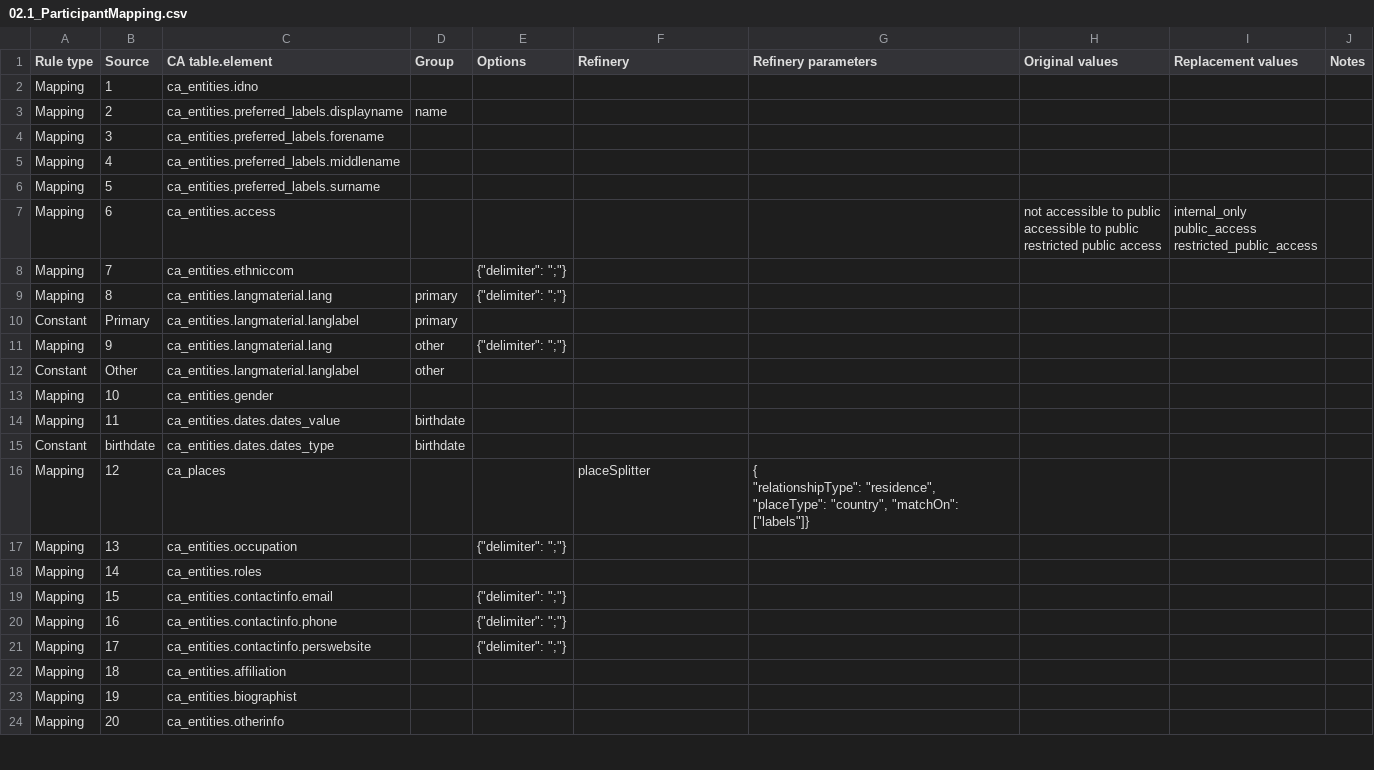
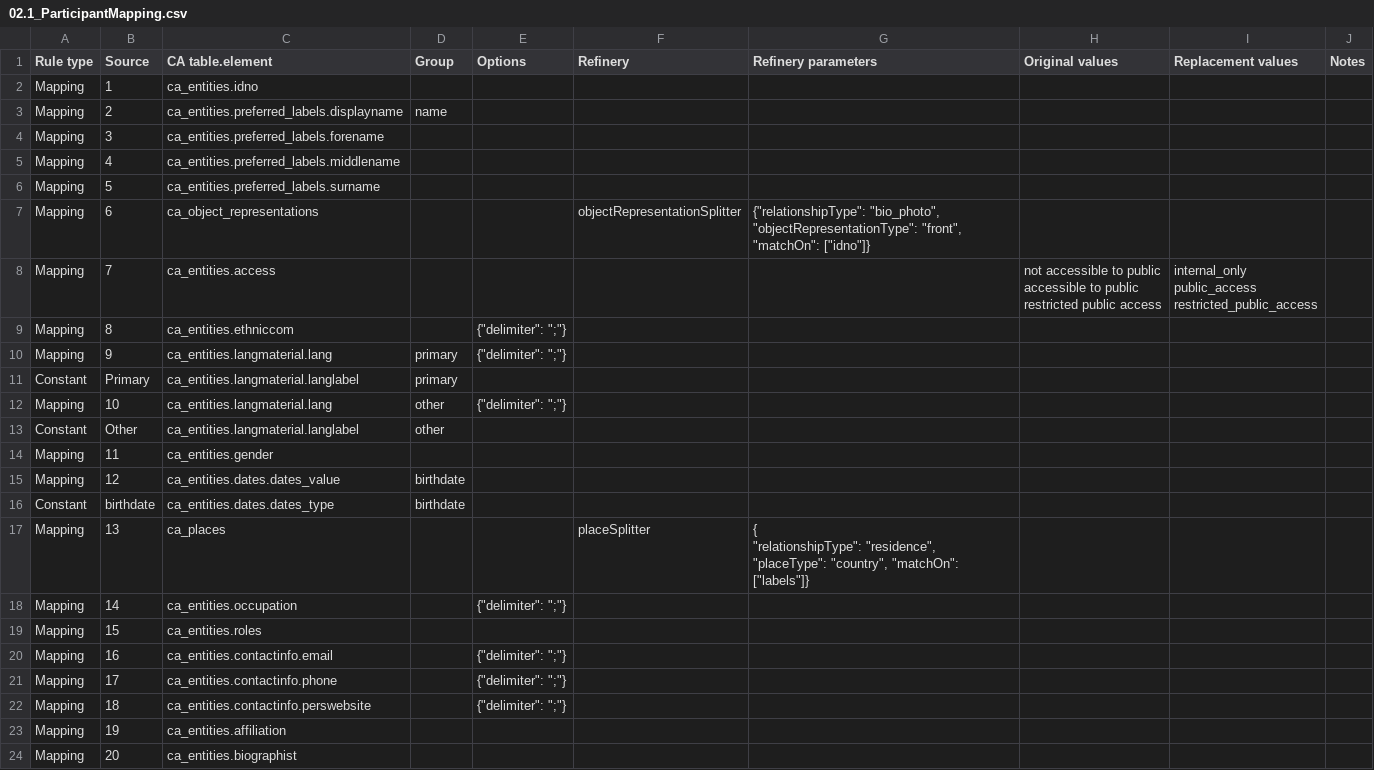
Before and after one commit to ImaginingFutures/metadata-schema, a CSV file: installationdocs/02.1_ParticipantMapping.csv, drawn as a sheet; only a part is shown; the diff covers the shown part only.

Commit message:
images for participants

```diff
--- a/installationdocs/02.1_ParticipantMapping.csv
+++ b/installationdocs/02.1_ParticipantMapping.csv
@@ -6,25 +6,25 @@ Mapping,4,ca_entities.preferred_labels.middlename,,,,,,,
 Mapping,5,ca_entities.preferred_labels.surname,,,,,,,
-Mapping,6,ca_entities.access,,,,,"not accessible to public
-accessible to public
-restricted public access","internal_only
-public_access
-restricted_public_access",
-Mapping,7,ca_entities.ethniccom,,"{""delimiter"": "";""} ",,,,,
-Mapping,8,ca_entities.langmaterial.lang,primary,"{""delimiter"": "";""} ",,,,,
+Mapping,6,ca_object_representations,,,objectRepresentationSplitter,"{""relationshipType"": ""bio_photo"", ""objectRepresentationType"": ""front"",  ""matchOn"": [""idno""]}",,,
+Mapping,7,ca_entities.access,,,,,"not accessible to public
+accessible to public
+restricted public access","internal_only
+public_access
+restricted_public_access",
+Mapping,8,ca_entities.ethniccom,,"{""delimiter"": "";""} ",,,,,
+Mapping,9,ca_entities.langmaterial.lang,primary,"{""delimiter"": "";""} ",,,,,
 Constant,Primary,ca_entities.langmaterial.langlabel,primary,,,,,,
-Mapping,9,ca_entities.langmaterial.lang,other,"{""delimiter"": "";""} ",,,,,
+Mapping,10,ca_entities.langmaterial.lang,other,"{""delimiter"": "";""} ",,,,,
 Constant,Other,ca_entities.langmaterial.langlabel,other,,,,,,
-Mapping,10,ca_entities.gender,,,,,,,
-Mapping,11,ca_entities.dates.dates_value,birthdate,,,,,,
+Mapping,11,ca_entities.gender,,,,,,,
+Mapping,12,ca_entities.dates.dates_value,birthdate,,,,,,
 Constant,birthdate,ca_entities.dates.dates_type,birthdate,,,,,,
-Mapping,12,ca_places,,,placeSplitter,"{
-    ""relationshipType"": ""residence"",
-""placeType"": ""country"", ""matchOn"": [""labels""]}",,,
-Mapping,13,ca_entities.occupation,,"{""delimiter"": "";""} ",,,,,
-Mapping,14,ca_entities.roles,,,,,,,
-Mapping,15,ca_entities.contactinfo.email,,"{""delimiter"": "";""} ",,,,,
-Mapping,16,ca_entities.contactinfo.phone,,"{""delimiter"": "";""} ",,,,,
-Mapping,17,ca_entities.contactinfo.perswebsite,,"{""delimiter"": "";""} ",,,,,
-Mapping,18,ca_entities.affiliation,,,,,,,
-Mapping,19,ca_entities.biographist,,,,,,,
-Mapping,20,ca_entities.otherinfo,,,,,,,
+Mapping,13,ca_places,,,placeSplitter,"{
+    ""relationshipType"": ""residence"",
+""placeType"": ""country"", ""matchOn"": [""labels""]}",,,
+Mapping,14,ca_entities.occupation,,"{""delimiter"": "";""} ",,,,,
+Mapping,15,ca_entities.roles,,,,,,,
+Mapping,16,ca_entities.contactinfo.email,,"{""delimiter"": "";""} ",,,,,
+Mapping,17,ca_entities.contactinfo.phone,,"{""delimiter"": "";""} ",,,,,
+Mapping,18,ca_entities.contactinfo.perswebsite,,"{""delimiter"": "";""} ",,,,,
+Mapping,19,ca_entities.affiliation,,,,,,,
+Mapping,20,ca_entities.biographist,,,,,,,
```
Also changed, not shown: 1 added row and 5 edited cells elsewhere in this file, 1 other file.
